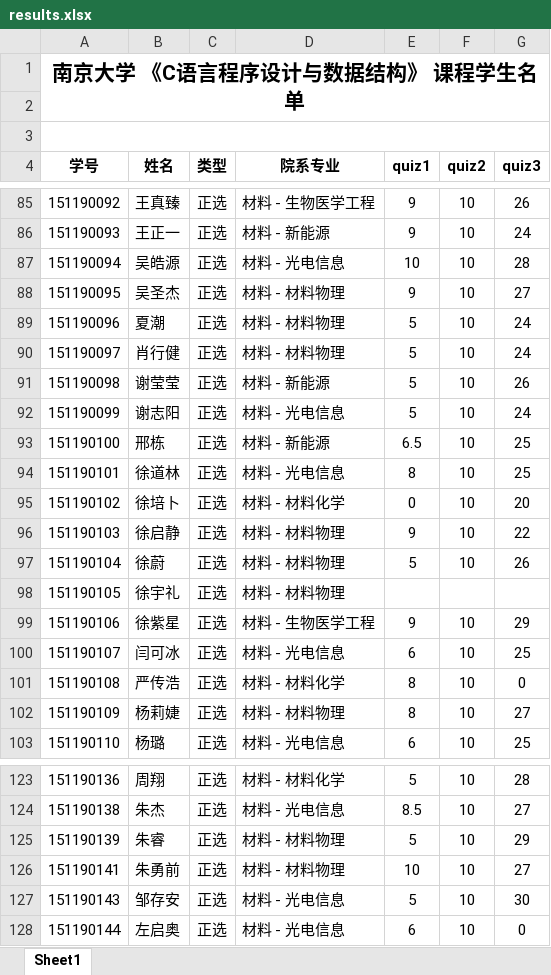
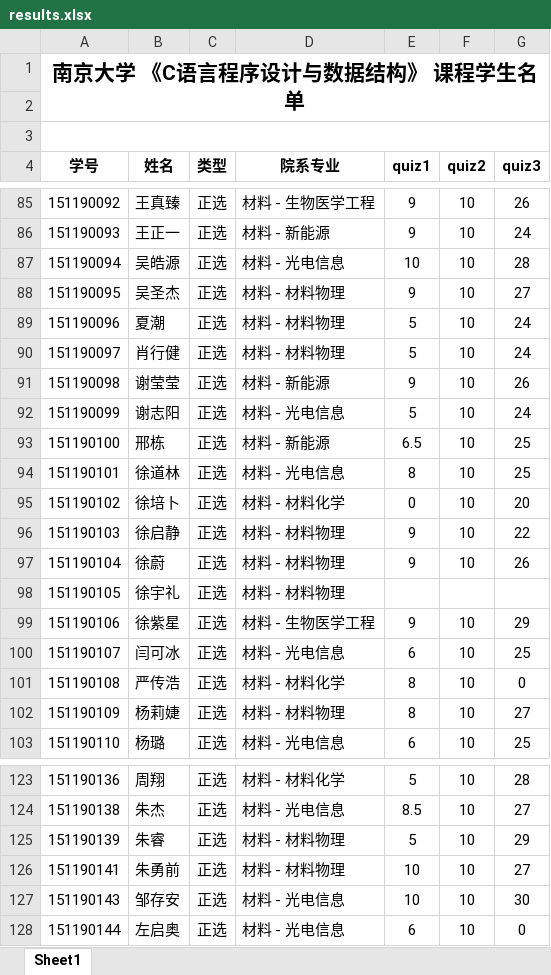
Before and after one commit to visgcourse/visgcourse.github.io, an Excel workbook: contents/c/results.xlsx, sheet Sheet1, drawn as a sheet; only a part is shown, gaps mark what is left out; values as stored, in another font and other column widths than the file's, no borders; the diff covers the shown part only; the diff names each change by its address in the sheet, - before the commit and + after, or states it on an @@ line.

```diff
--- a/contents/c/results.xlsx (sheet Sheet1)
+++ b/contents/c/results.xlsx (sheet Sheet1)
-E91 (quiz1): 5
+E91 (quiz1): 9
-E97 (quiz1): 5
+E97 (quiz1): 9
-E127 (quiz1): 5
+E127 (quiz1): 10
```
Also changed, not shown: 20 edited cells elsewhere in this sheet.
